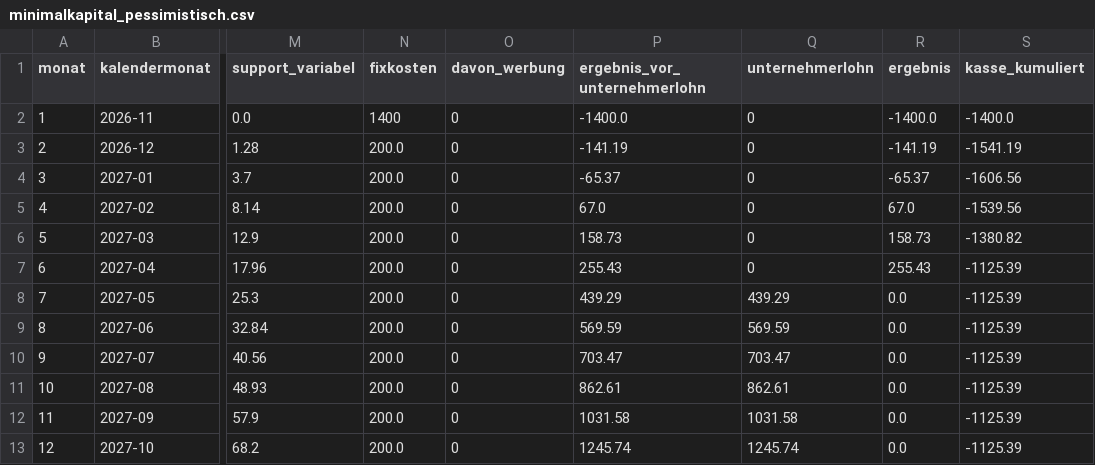
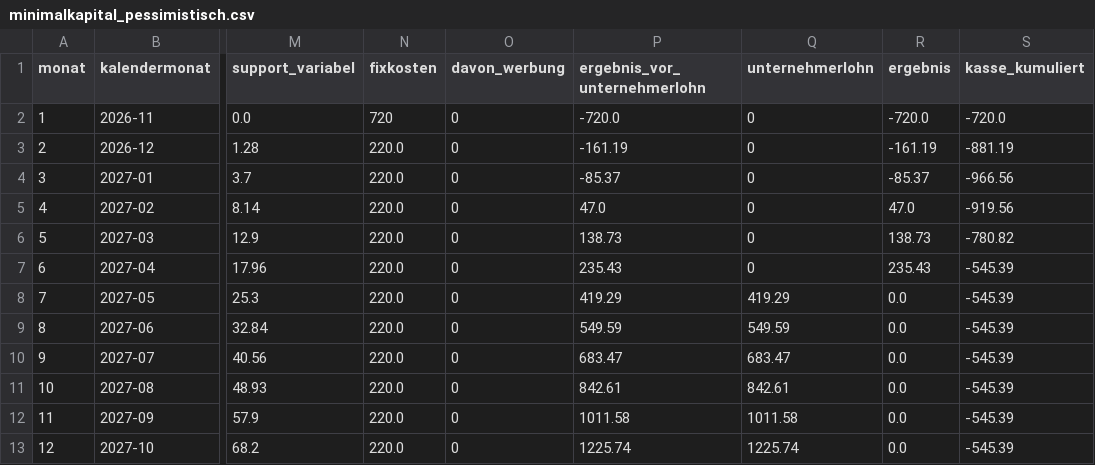
Before and after one commit to cotterillnico777/cotterillnico777, a CSV file: rechnungsbruecke/geschaeft/ergebnisse/minimalkapital_pessimistisch.csv, drawn as a sheet; only a part is shown, gaps mark what is left out; the diff covers the shown part only; the diff names each change by its address in the sheet, - before the commit and + after, or states it on an @@ line.

```diff
--- a/rechnungsbruecke/geschaeft/ergebnisse/minimalkapital_pessimistisch.csv
+++ b/rechnungsbruecke/geschaeft/ergebnisse/minimalkapital_pessimistisch.csv
-N2 (fixkosten): 1400
+N2 (fixkosten): 720
-P2 (ergebnis_vor_unternehmerlohn): -1400.0
+P2 (ergebnis_vor_unternehmerlohn): -720.0
-R2 (ergebnis): -1400.0
+R2 (ergebnis): -720.0
-S2 (kasse_kumuliert): -1400.0
+S2 (kasse_kumuliert): -720.0
-N3:N13 (fixkosten): 200.0
+N3:N13 (fixkosten): 220.0
-P3 (ergebnis_vor_unternehmerlohn): -141.19
+P3 (ergebnis_vor_unternehmerlohn): -161.19
-R3 (ergebnis): -141.19
+R3 (ergebnis): -161.19
-S3 (kasse_kumuliert): -1541.19
+S3 (kasse_kumuliert): -881.19
-P4 (ergebnis_vor_unternehmerlohn): -65.37
+P4 (ergebnis_vor_unternehmerlohn): -85.37
-R4 (ergebnis): -65.37
+R4 (ergebnis): -85.37
-S4 (kasse_kumuliert): -1606.56
+S4 (kasse_kumuliert): -966.56
-P5 (ergebnis_vor_unternehmerlohn): 67.0
+P5 (ergebnis_vor_unternehmerlohn): 47.0
-R5 (ergebnis): 67.0
+R5 (ergebnis): 47.0
-S5 (kasse_kumuliert): -1539.56
+S5 (kasse_kumuliert): -919.56
-P6 (ergebnis_vor_unternehmerlohn): 158.73
+P6 (ergebnis_vor_unternehmerlohn): 138.73
-R6 (ergebnis): 158.73
+R6 (ergebnis): 138.73
-S6 (kasse_kumuliert): -1380.82
+S6 (kasse_kumuliert): -780.82
-P7 (ergebnis_vor_unternehmerlohn): 255.43
+P7 (ergebnis_vor_unternehmerlohn): 235.43
-R7 (ergebnis): 255.43
+R7 (ergebnis): 235.43
-S7:S13 (kasse_kumuliert): -1125.39
+S7:S13 (kasse_kumuliert): -545.39
-P8 (ergebnis_vor_unternehmerlohn): 439.29
+P8 (ergebnis_vor_unternehmerlohn): 419.29
-Q8 (unternehmerlohn): 439.29
+Q8 (unternehmerlohn): 419.29
-P9 (ergebnis_vor_unternehmerlohn): 569.59
+P9 (ergebnis_vor_unternehmerlohn): 549.59
-Q9 (unternehmerlohn): 569.59
+Q9 (unternehmerlohn): 549.59
-P10 (ergebnis_vor_unternehmerlohn): 703.47
+P10 (ergebnis_vor_unternehmerlohn): 683.47
-Q10 (unternehmerlohn): 703.47
+Q10 (unternehmerlohn): 683.47
-P11 (ergebnis_vor_unternehmerlohn): 862.61
+P11 (ergebnis_vor_unternehmerlohn): 842.61
-Q11 (unternehmerlohn): 862.61
+Q11 (unternehmerlohn): 842.61
-P12 (ergebnis_vor_unternehmerlohn): 1031.58
+P12 (ergebnis_vor_unternehmerlohn): 1011.58
-Q12 (unternehmerlohn): 1031.58
+Q12 (unternehmerlohn): 1011.58
-P13 (ergebnis_vor_unternehmerlohn): 1245.74
+P13 (ergebnis_vor_unternehmerlohn): 1225.74
-Q13 (unternehmerlohn): 1245.74
+Q13 (unternehmerlohn): 1225.74
```
Also changed, not shown: 96 edited cells elsewhere in this file, rechnungsbruecke/geschaeft/ergebnisse/minimalkapital.csv, 3 other files.
